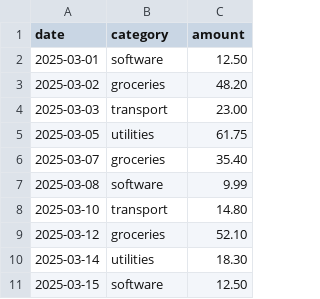
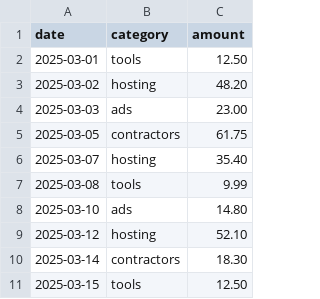
Before and after one commit to DanielErCohen/how-i-work, a CSV file: routines/metrics-dashboard-refresh/data/sample-open-period.csv, drawn as a sheet.

```diff
--- a/routines/metrics-dashboard-refresh/data/sample-open-period.csv
+++ b/routines/metrics-dashboard-refresh/data/sample-open-period.csv
@@ -1,11 +1,11 @@
 date,category,amount
-2025-03-01,software,12.50
-2025-03-02,groceries,48.20
-2025-03-03,transport,23.00
-2025-03-05,utilities,61.75
-2025-03-07,groceries,35.40
-2025-03-08,software,9.99
-2025-03-10,transport,14.80
-2025-03-12,groceries,52.10
-2025-03-14,utilities,18.30
-2025-03-15,software,12.50
+2025-03-01,tools,12.50
+2025-03-02,hosting,48.20
+2025-03-03,ads,23.00
+2025-03-05,contractors,61.75
+2025-03-07,hosting,35.40
+2025-03-08,tools,9.99
+2025-03-10,ads,14.80
+2025-03-12,hosting,52.10
+2025-03-14,contractors,18.30
+2025-03-15,tools,12.50
```
Also changed, not shown: 37 other files.
